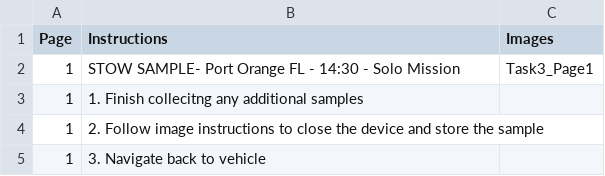
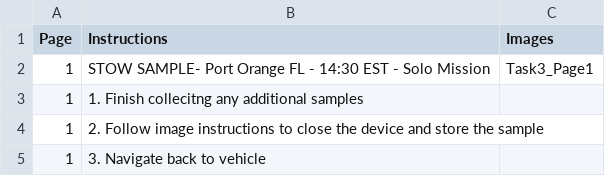
Before and after one commit to lea-miller/Embry-Riddle-1, a CSV file: SUITS_MagicLeap_Implemented_/Assets/Resources/Tasks/STOW-SAMPLE.csv, drawn as a sheet.

Commit message:
Update STOW-SAMPLE.csv

```diff
--- a/SUITS_MagicLeap_Implemented_/Assets/Resources/Tasks/STOW-SAMPLE.csv
+++ b/SUITS_MagicLeap_Implemented_/Assets/Resources/Tasks/STOW-SAMPLE.csv
@@ -1,3 +1,3 @@
 Page,Instructions,Images
-1,STOW SAMPLE- Port Orange FL - 14:30 - Solo Mission,Task3_Page1
+1,STOW SAMPLE- Port Orange FL - 14:30 EST - Solo Mission,Task3_Page1
 1,1. Finish collecitng any additional samples,
```
